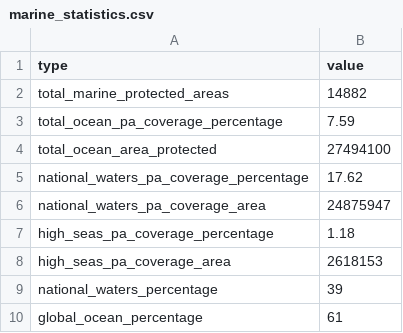
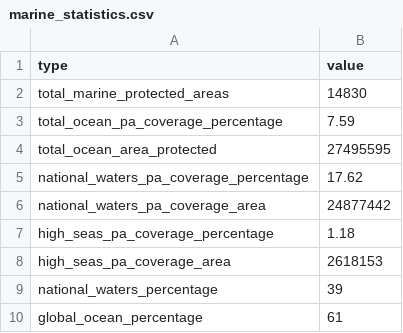
Before and after one commit to unepwcmc/ProtectedPlanet, a CSV file: lib/data/seeds/marine_statistics.csv, drawn as a sheet; the diff names each change by its address in the sheet, - before the commit and + after, or states it on an @@ line.

```diff
--- a/lib/data/seeds/marine_statistics.csv
+++ b/lib/data/seeds/marine_statistics.csv
-B2 (value): 14882
+B2 (value): 14830
-B4 (value): 27494100
+B4 (value): 27495595
-B6 (value): 24875947
+B6 (value): 24877442
```
Also changed, not shown: lib/data/seeds/country_statistics.csv, lib/data/seeds/pame_country_stats.csv.
